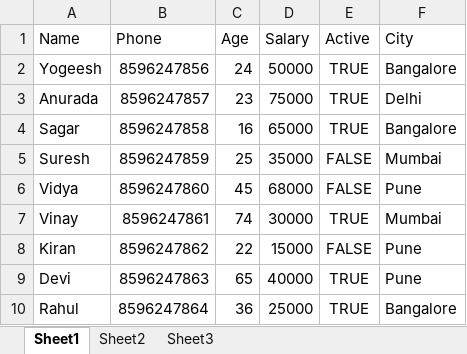
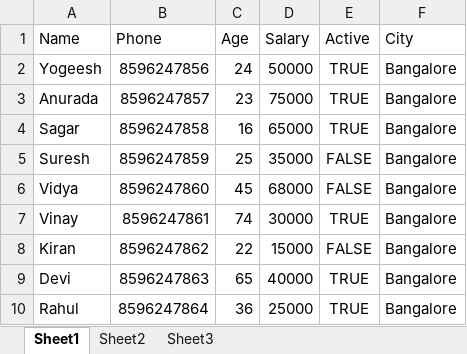
Before and after one commit to solveurits/Demo-Excel-SQL-API, an Excel workbook: target/test-classes/data/Demo6.xlsx, sheet Sheet1, drawn as a sheet; values as stored, in another font and other column widths than the file's, no borders; the diff names each change by its address in the sheet, - before the commit and + after, or states it on an @@ line.

```diff
--- a/target/test-classes/data/Demo6.xlsx (sheet Sheet1)
+++ b/target/test-classes/data/Demo6.xlsx (sheet Sheet1)
-F3 (City): Delhi
+F3 (City): Bangalore
-F5 (City): Mumbai
+F5 (City): Bangalore
-F6 (City): Pune
+F6 (City): Bangalore
-F7 (City): Mumbai
+F7 (City): Bangalore
-F8:F9 (City): Pune
+F8:F9 (City): Bangalore
```
Also changed, not shown: target/test-classes/data/Demo1.xlsx, target/test-classes/data/Demo10.xlsx, 43 other files.
